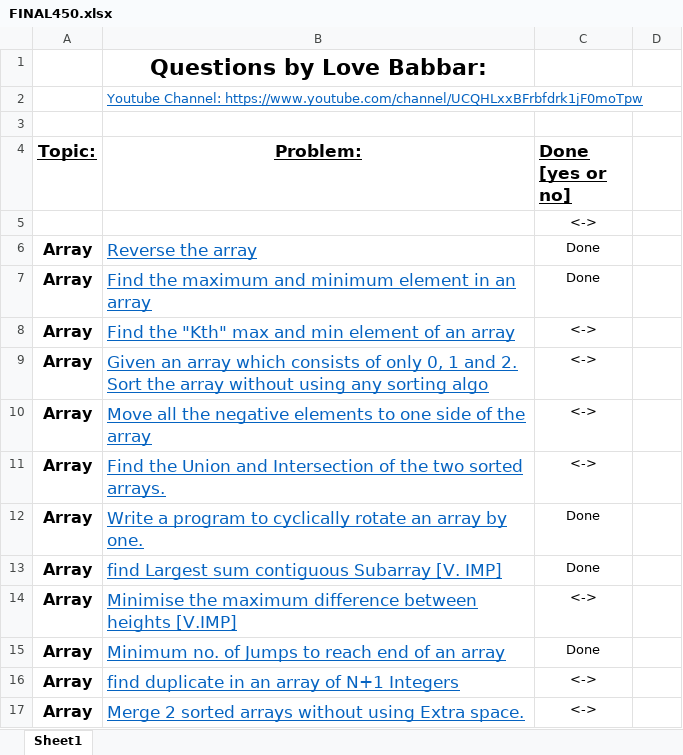
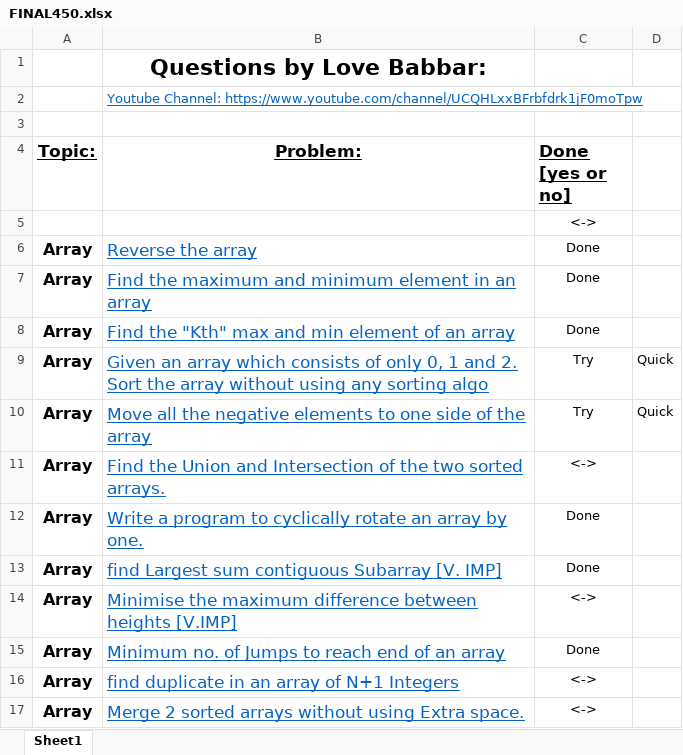
Before and after one commit to shu3102/practice, an Excel workbook: Final_450/FINAL450.xlsx, sheet Sheet1, drawn as a sheet; only a part is shown; values as stored, in another font and other column widths than the file's, no borders; charts and pictures not drawn; the diff names each change by its address in the sheet, - before the commit and + after, or states it on an @@ line.

```diff
--- a/Final_450/FINAL450.xlsx (sheet Sheet1)
+++ b/Final_450/FINAL450.xlsx (sheet Sheet1)
-C8 (Done [yes or no]): <->
+C8 (Done [yes or no]): Done
-C9:C10 (Done [yes or no]): <->
+C9:C10 (Done [yes or no]): Try
-D9:D10: (empty)
+D9:D10: Quick
```
Also changed, not shown: charts or pictures, 6 other files.
